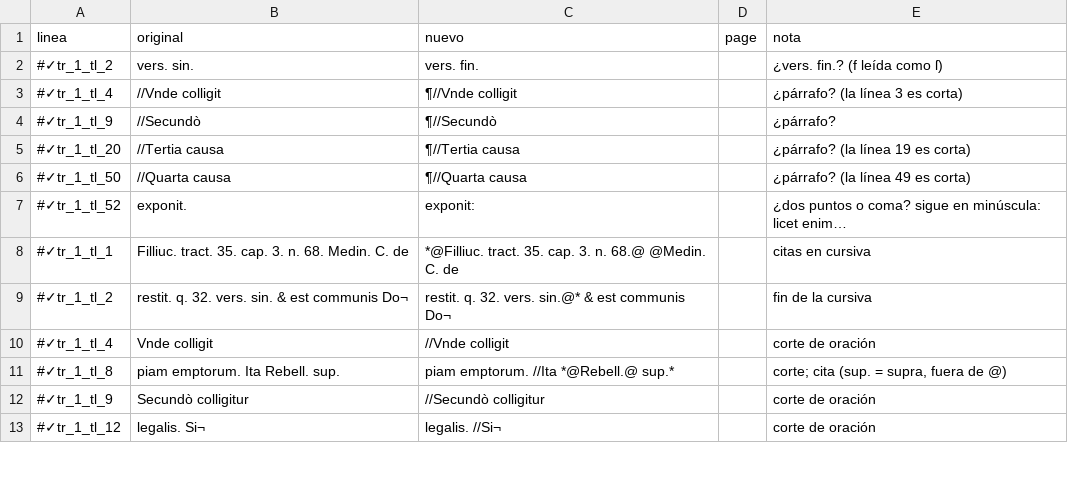
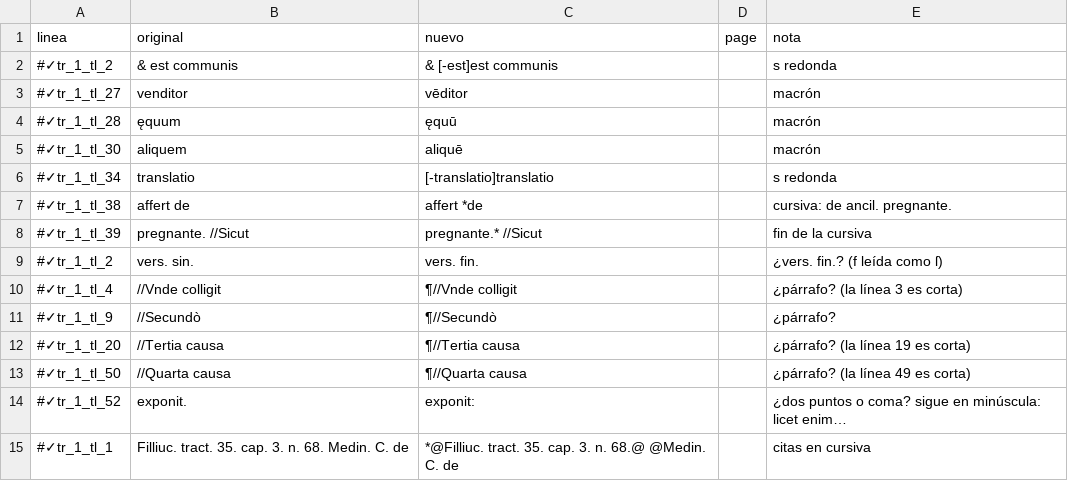
Before and after one commit to afvial/onate, a TSV file: correcciones/disp63/pg_63_50_izq.tsv, drawn as a sheet; only a part is shown; the shorter side is filled out with more unchanged rows; the diff names each change by its address in the sheet, - before the commit and + after, or states it on an @@ line.

Commit message:
pg_63_50_izq: macrones (vēditor, ęquū, aliquē), s redondas (est, translatio), cursiva en «de ancil. pregnante.»

```diff
--- a/correcciones/disp63/pg_63_50_izq.tsv
+++ b/correcciones/disp63/pg_63_50_izq.tsv
+row 2: #✓tr_1_tl_2 | & est communis | & [-est]est communis |  | s redonda
+row 3: #✓tr_1_tl_27 | venditor | vēditor |  | macrón
+row 4: #✓tr_1_tl_28 | ęquum | ęquū |  | macrón
+row 5: #✓tr_1_tl_30 | aliquem | aliquē |  | macrón
+row 6: #✓tr_1_tl_34 | translatio | [-translatio]translatio |  | s redonda
+row 7: #✓tr_1_tl_38 | affert de | affert *de |  | cursiva: de ancil. pregnante.
+row 8: #✓tr_1_tl_39 | pregnante. //Sicut | pregnante.* //Sicut |  | fin de la cursiva
```
Also changed, not shown: 1 other file.
